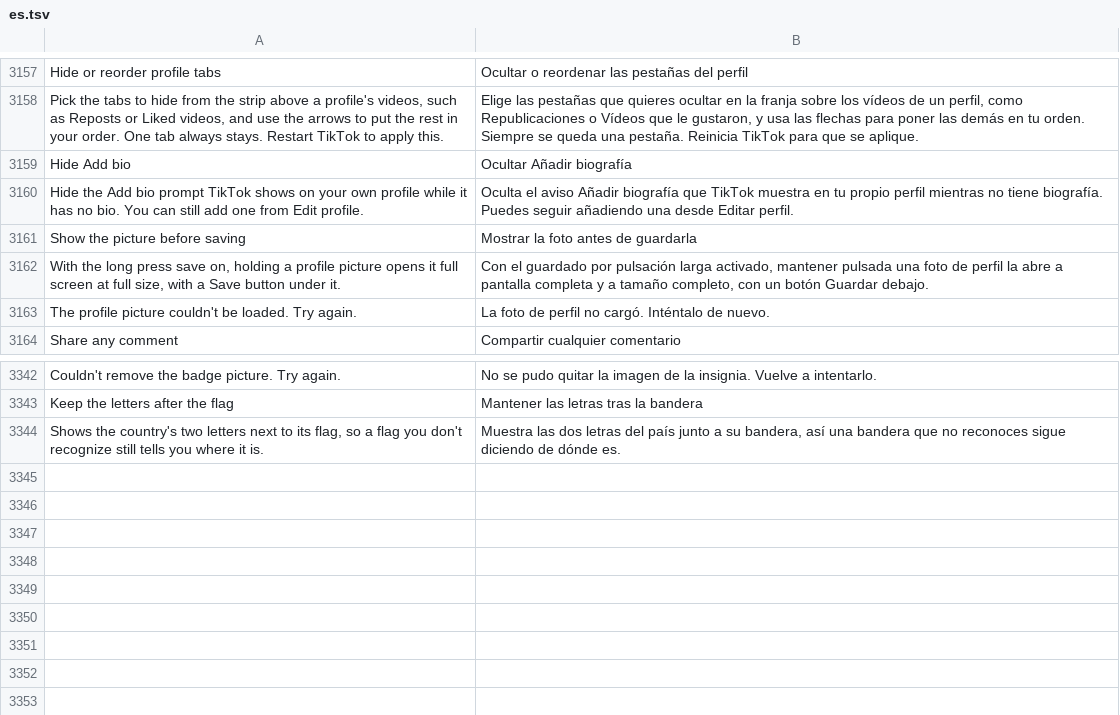
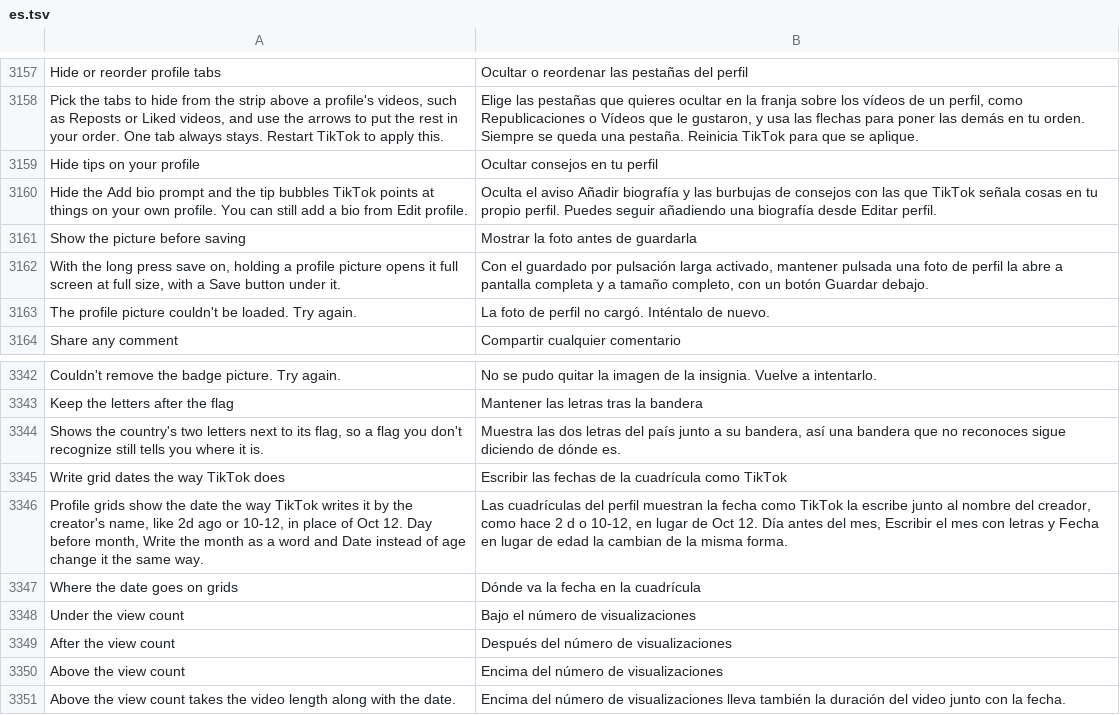
Before and after one commit to SysAdminDoc/HushFeed, a TSV file: extensions/tiktok/src/main/l10n/es.tsv, drawn as a sheet; only a part is shown, gaps mark what is left out; removed rows and columns are numbered as before the commit, all else as after; the diff names each change by its address in the sheet, - before the commit and + after, or states it on an @@ line.

```diff
--- a/extensions/tiktok/src/main/l10n/es.tsv
+++ b/extensions/tiktok/src/main/l10n/es.tsv
-row 3159: Hide Add bio | Ocultar Añadir biografía
-row 3160: Hide the Add bio prompt TikTok shows on your own profile while it has no bio. You can still add one from Edit profile. | Oculta el aviso Añadir biografía que TikTok muestra en tu propio perfil mientras no tiene biografía. Puedes seguir añadiendo una desde Editar perfil.
+row 3159: Hide tips on your profile | Ocultar consejos en tu perfil
+row 3160: Hide the Add bio prompt and the tip bubbles TikTok points at things on your own profile. You can still add a bio from Edit profile. | Oculta el aviso Añadir biografía y las burbujas de consejos con las que TikTok señala cosas en tu propio perfil. Puedes seguir añadiendo una biografía desde Editar perfil.
+row 3345: Write grid dates the way TikTok does | Escribir las fechas de la cuadrícula como TikTok
+row 3346: Profile grids show the date the way TikTok writes it by the creator's name, like 2d ago or 10-12, in place of Oct 12. Day before month, Write the month as a word and Date instead of age change it the same way. | Las cuadrículas del perfil muestran la fecha como TikTok la escribe junto al nombre del creador, como hace 2 d o 10-12, en lugar de Oct 12. Día antes del mes, Escribir el mes con letras y Fecha en lugar de edad la cambian de la misma forma.
+row 3347: Where the date goes on grids | Dónde va la fecha en la cuadrícula
+row 3348: Under the view count | Bajo el número de visualizaciones
+row 3349: After the view count | Después del número de visualizaciones
+row 3350: Above the view count | Encima del número de visualizaciones
+row 3351: Above the view count takes the video length along with the date. | Encima del número de visualizaciones lleva también la duración del video junto con la fecha.
```
Also changed, not shown: extensions/tiktok/src/main/l10n/ar.tsv, extensions/tiktok/src/main/l10n/bg.tsv, 46 other files.
